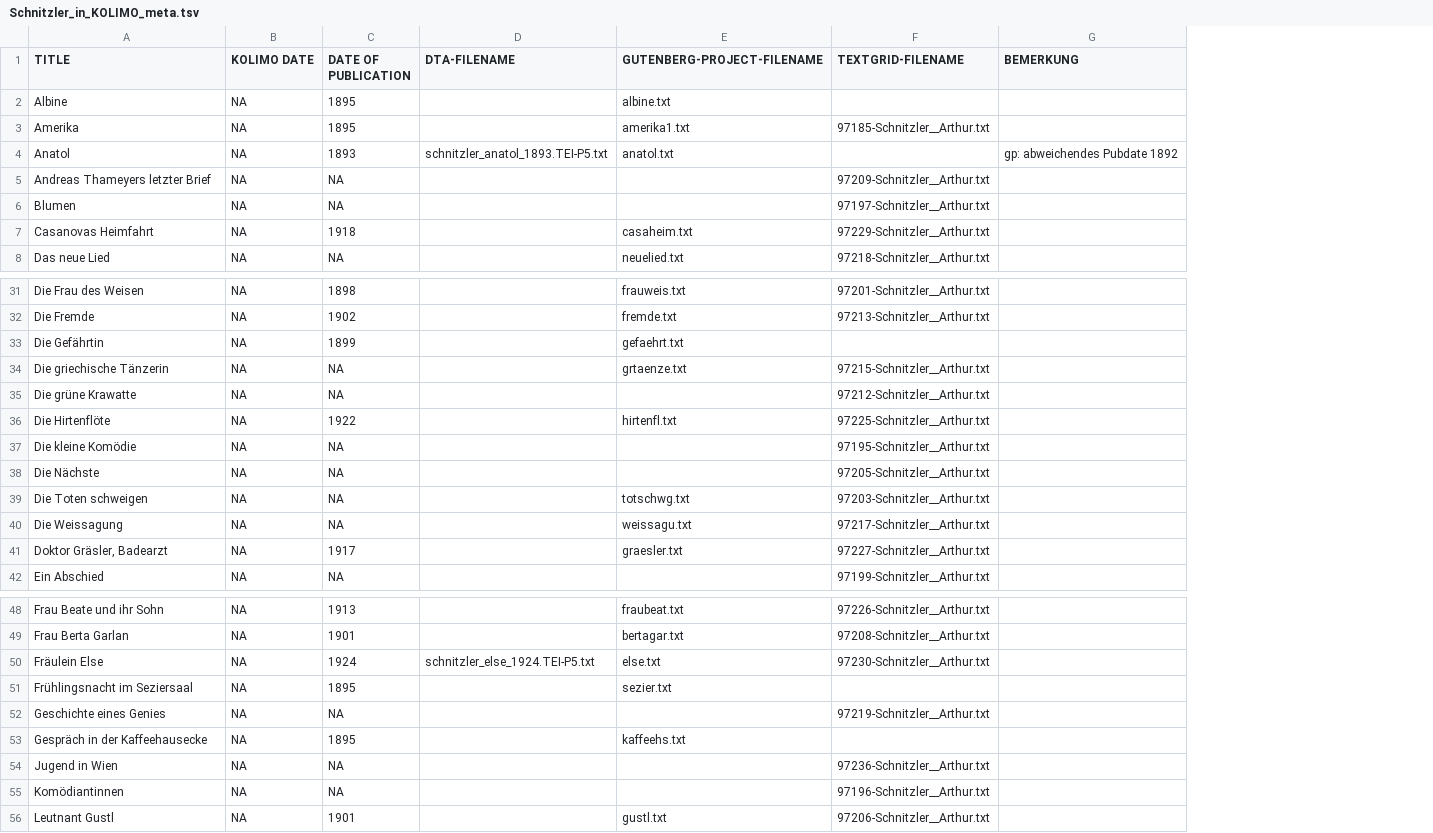
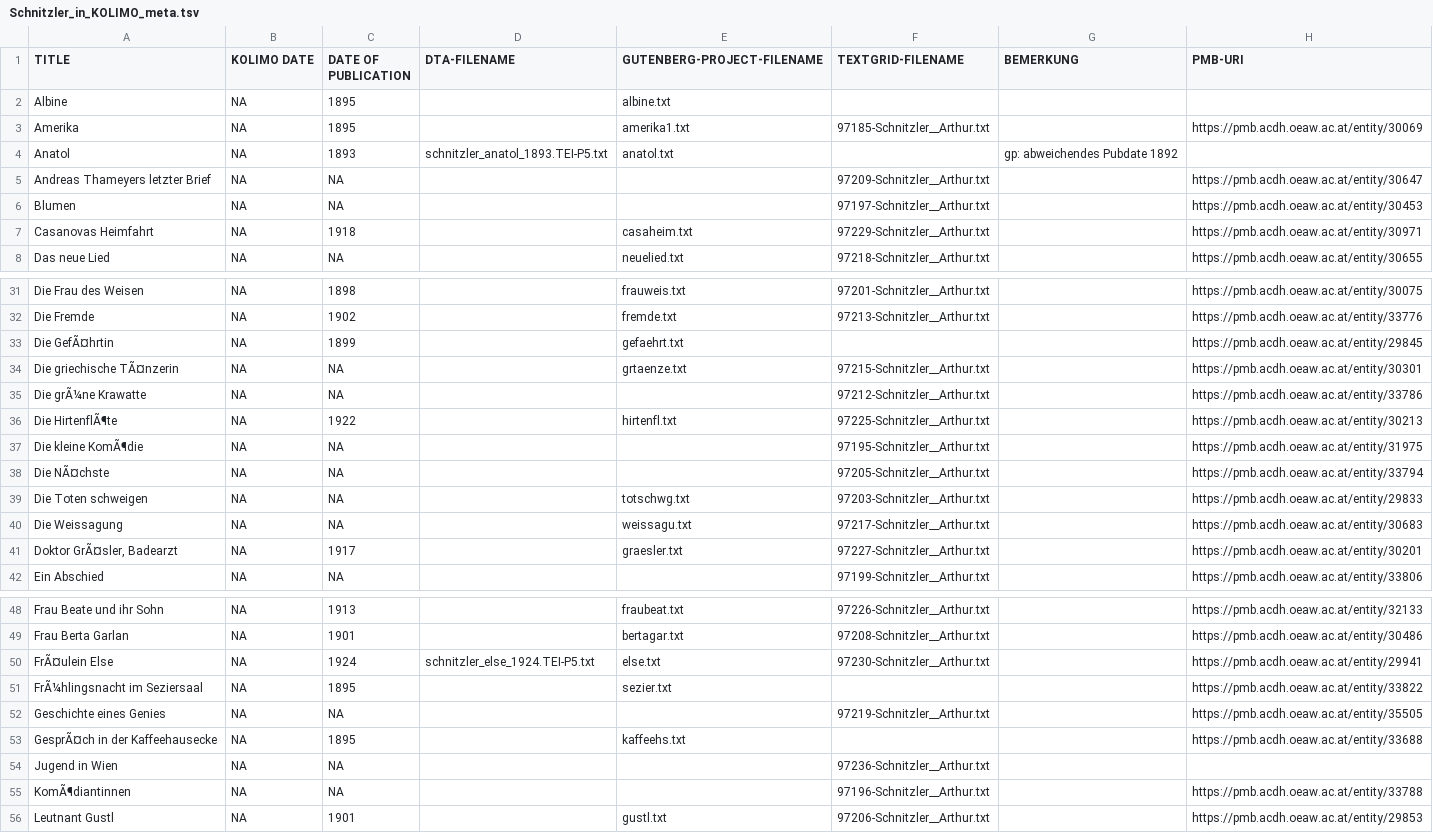
Before and after one commit to ingoboerner/kolimo-schnitzler, a TSV file: Schnitzler_in_KOLIMO_meta.tsv, drawn as a sheet; only a part is shown, gaps mark what is left out; the diff covers the shown part only; the diff names each change by its address in the sheet, - before the commit and + after, or states it on an @@ line.

```diff
--- a/Schnitzler_in_KOLIMO_meta.tsv
+++ b/Schnitzler_in_KOLIMO_meta.tsv
+column H (PMB-URI), rows 3-8: https://pmb.acdh.oeaw.ac.at/entity/30069 |  | https://pmb.acdh.oeaw.ac.at/entity/30647 | https://pmb.acdh.oeaw.ac.at/entity/30453 | https://pmb.acdh.oeaw.ac.at/entity/30971 | https://pmb.acdh.oeaw.ac.at/entity/30655; rows 31-42: https://pmb.acdh.oeaw.ac.at/entity/30075 | https://pmb.acdh.oeaw.ac.at/entity/33776 | https://pmb.acdh.oeaw.ac.at/entity/29845 | https://pmb.acdh.oeaw.ac.at/entity/30301 | https://pmb.acdh.oeaw.ac.at/entity/33786 | https://pmb.acdh.oeaw.ac.at/entity/30213 | https://pmb.acdh.oeaw.ac.at/entity/31975 | https://pmb.acdh.oeaw.ac.at/entity/33794 | https://pmb.acdh.oeaw.ac.at/entity/29833 | https://pmb.acdh.oeaw.ac.at/entity/30683 | https://pmb.acdh.oeaw.ac.at/entity/30201 | https://pmb.acdh.oeaw.ac.at/entity/33806; rows 48-56: https://pmb.acdh.oeaw.ac.at/entity/32133 | https://pmb.acdh.oeaw.ac.at/entity/30486 | https://pmb.acdh.oeaw.ac.at/entity/29941 | https://pmb.acdh.oeaw.ac.at/entity/33822 | https://pmb.acdh.oeaw.ac.at/entity/35505 | https://pmb.acdh.oeaw.ac.at/entity/33688 |  | https://pmb.acdh.oeaw.ac.at/entity/33788 | https://pmb.acdh.oeaw.ac.at/entity/29853
-A33 (TITLE): Die Gefährtin
+A33 (TITLE): Die GefÃ¤hrtin
-A34 (TITLE): Die griechische Tänzerin
+A34 (TITLE): Die griechische TÃ¤nzerin
-A35 (TITLE): Die grüne Krawatte
+A35 (TITLE): Die grÃ¼ne Krawatte
-A36 (TITLE): Die Hirtenflöte
+A36 (TITLE): Die HirtenflÃ¶te
-A37 (TITLE): Die kleine Komödie
+A37 (TITLE): Die kleine KomÃ¶die
-A38 (TITLE): Die Nächste
+A38 (TITLE): Die NÃ¤chste
-A41 (TITLE): Doktor Gräsler, Badearzt
+A41 (TITLE): Doktor GrÃ¤sler, Badearzt
-A50 (TITLE): Fräulein Else
+A50 (TITLE): FrÃ¤ulein Else
-A51 (TITLE): Frühlingsnacht im Seziersaal
+A51 (TITLE): FrÃ¼hlingsnacht im Seziersaal
-A53 (TITLE): Gespräch in der Kaffeehausecke
+A53 (TITLE): GesprÃ¤ch in der Kaffeehausecke
-A55 (TITLE): Komödiantinnen
+A55 (TITLE): KomÃ¶diantinnen
```
Also changed, not shown: 2 edited cells elsewhere in this file, 1 other file.
